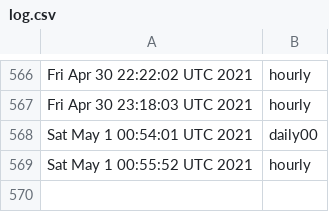
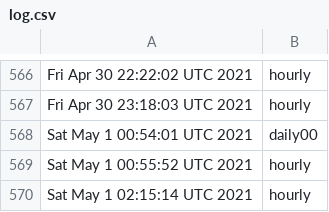
Before and after one commit to briancohan/gha-cron-demo, a CSV file: log.csv, drawn as a sheet; only a part is shown, gaps mark what is left out; the diff names each change by its address in the sheet, - before the commit and + after, or states it on an @@ line.

```diff
--- a/log.csv
+++ b/log.csv
+row 570: Sat May 1 02:15:14 UTC 2021 | hourly
```
Also changed, not shown: 1 other file.
